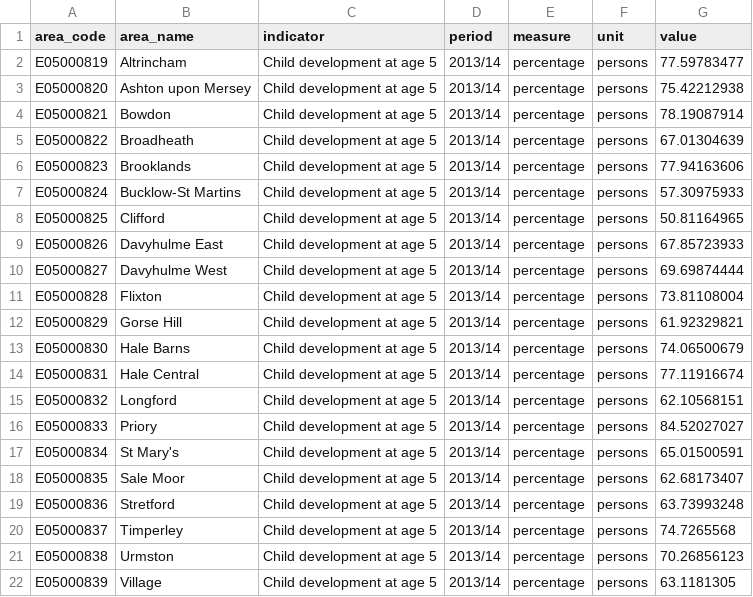
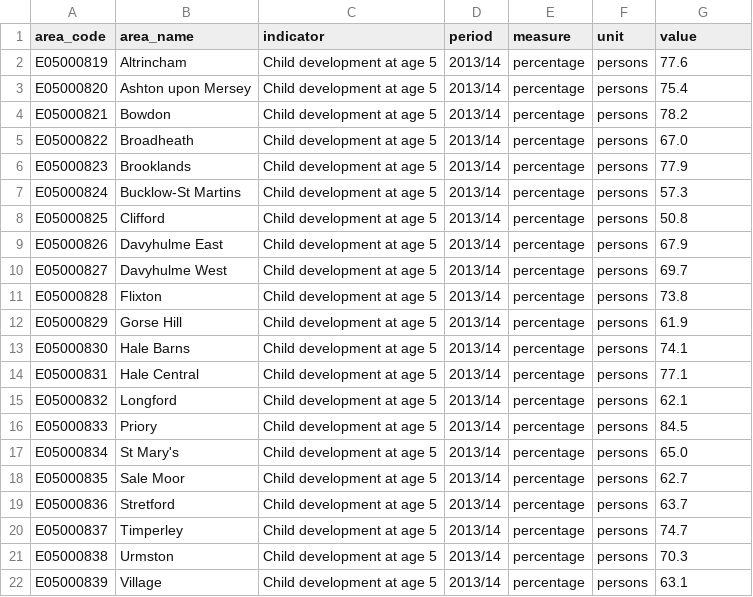
Before and after one commit to traffordDataLab/ward_data, a CSV file: health/data/child_development.csv, drawn as a sheet.

Commit message:
Changed measures and reduced precision

```diff
--- a/health/data/child_development.csv
+++ b/health/data/child_development.csv
@@ -1,22 +1,22 @@
 area_code,area_name,indicator,period,measure,unit,value
-E05000819,Altrincham,Child development at age 5,2013/14,percentage,persons,77.59783477
-E05000820,Ashton upon Mersey,Child development at age 5,2013/14,percentage,persons,75.42212938
-E05000821,Bowdon,Child development at age 5,2013/14,percentage,persons,78.19087914
-E05000822,Broadheath,Child development at age 5,2013/14,percentage,persons,67.01304639
-E05000823,Brooklands,Child development at age 5,2013/14,percentage,persons,77.94163606
-E05000824,Bucklow-St Martins,Child development at age 5,2013/14,percentage,persons,57.30975933
-E05000825,Clifford,Child development at age 5,2013/14,percentage,persons,50.81164965
-E05000826,Davyhulme East,Child development at age 5,2013/14,percentage,persons,67.85723933
-E05000827,Davyhulme West,Child development at age 5,2013/14,percentage,persons,69.69874444
-E05000828,Flixton,Child development at age 5,2013/14,percentage,persons,73.81108004
-E05000829,Gorse Hill,Child development at age 5,2013/14,percentage,persons,61.92329821
-E05000830,Hale Barns,Child development at age 5,2013/14,percentage,persons,74.06500679
-E05000831,Hale Central,Child development at age 5,2013/14,percentage,persons,77.11916674
-E05000832,Longford,Child development at age 5,2013/14,percentage,persons,62.10568151
-E05000833,Priory,Child development at age 5,2013/14,percentage,persons,84.52027027
-E05000834,St Mary's,Child development at age 5,2013/14,percentage,persons,65.01500591
-E05000835,Sale Moor,Child development at age 5,2013/14,percentage,persons,62.68173407
-E05000836,Stretford,Child development at age 5,2013/14,percentage,persons,63.73993248
-E05000837,Timperley,Child development at age 5,2013/14,percentage,persons,74.7265568
-E05000838,Urmston,Child development at age 5,2013/14,percentage,persons,70.26856123
-E05000839,Village,Child development at age 5,2013/14,percentage,persons,63.1181305
+E05000819,Altrincham,Child development at age 5,2013/14,percentage,persons,77.6
+E05000820,Ashton upon Mersey,Child development at age 5,2013/14,percentage,persons,75.4
+E05000821,Bowdon,Child development at age 5,2013/14,percentage,persons,78.2
+E05000822,Broadheath,Child development at age 5,2013/14,percentage,persons,67.0
+E05000823,Brooklands,Child development at age 5,2013/14,percentage,persons,77.9
+E05000824,Bucklow-St Martins,Child development at age 5,2013/14,percentage,persons,57.3
+E05000825,Clifford,Child development at age 5,2013/14,percentage,persons,50.8
+E05000826,Davyhulme East,Child development at age 5,2013/14,percentage,persons,67.9
+E05000827,Davyhulme West,Child development at age 5,2013/14,percentage,persons,69.7
+E05000828,Flixton,Child development at age 5,2013/14,percentage,persons,73.8
+E05000829,Gorse Hill,Child development at age 5,2013/14,percentage,persons,61.9
+E05000830,Hale Barns,Child development at age 5,2013/14,percentage,persons,74.1
+E05000831,Hale Central,Child development at age 5,2013/14,percentage,persons,77.1
+E05000832,Longford,Child development at age 5,2013/14,percentage,persons,62.1
+E05000833,Priory,Child development at age 5,2013/14,percentage,persons,84.5
+E05000834,St Mary's,Child development at age 5,2013/14,percentage,persons,65.0
+E05000835,Sale Moor,Child development at age 5,2013/14,percentage,persons,62.7
+E05000836,Stretford,Child development at age 5,2013/14,percentage,persons,63.7
+E05000837,Timperley,Child development at age 5,2013/14,percentage,persons,74.7
+E05000838,Urmston,Child development at age 5,2013/14,percentage,persons,70.3
+E05000839,Village,Child development at age 5,2013/14,percentage,persons,63.1
```
Also changed, not shown: health/data/binge_drinking.csv, health/data/female_healthy_life_expectancy.csv, 7 other files.
